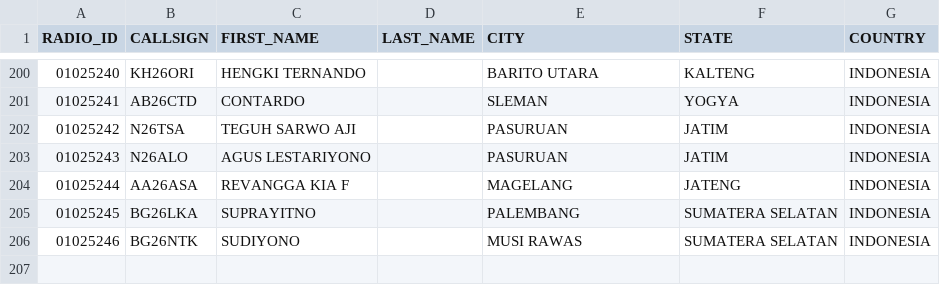
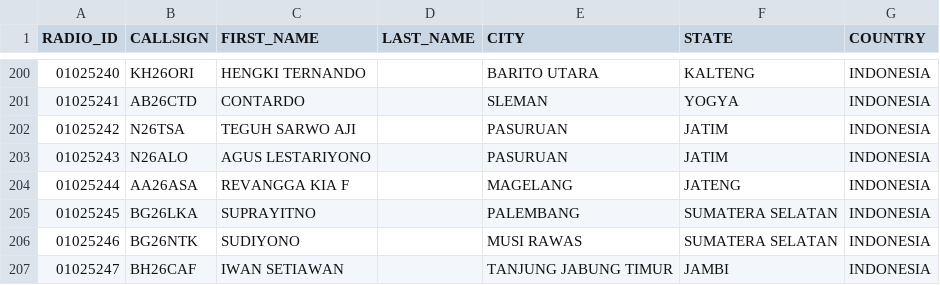
Before and after one commit to tombolptt/file_csv, a CSV file: RT4D.csv, drawn as a sheet; only a part is shown, gaps mark what is left out.

Commit message:
Update kontak RT4D.csv otomatis via Aplikasi

```diff
--- a/RT4D.csv
+++ b/RT4D.csv
@@ -206 +206,2 @@ RADIO_ID,CALLSIGN,FIRST_NAME,LAST_NAME,CITY,STATE,COUNTRY
 01025246,BG26NTK,SUDIYONO,,MUSI RAWAS,SUMATERA SELATAN,INDONESIA
+01025247,BH26CAF,IWAN SETIAWAN,,TANJUNG JABUNG TIMUR,JAMBI,INDONESIA
```
